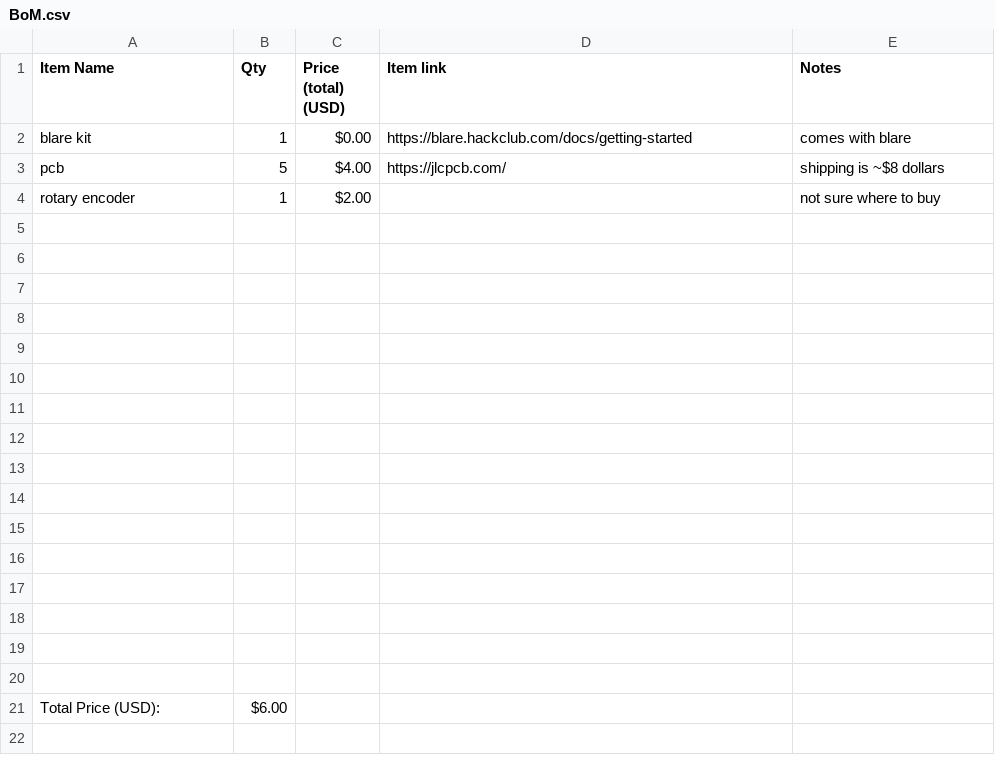
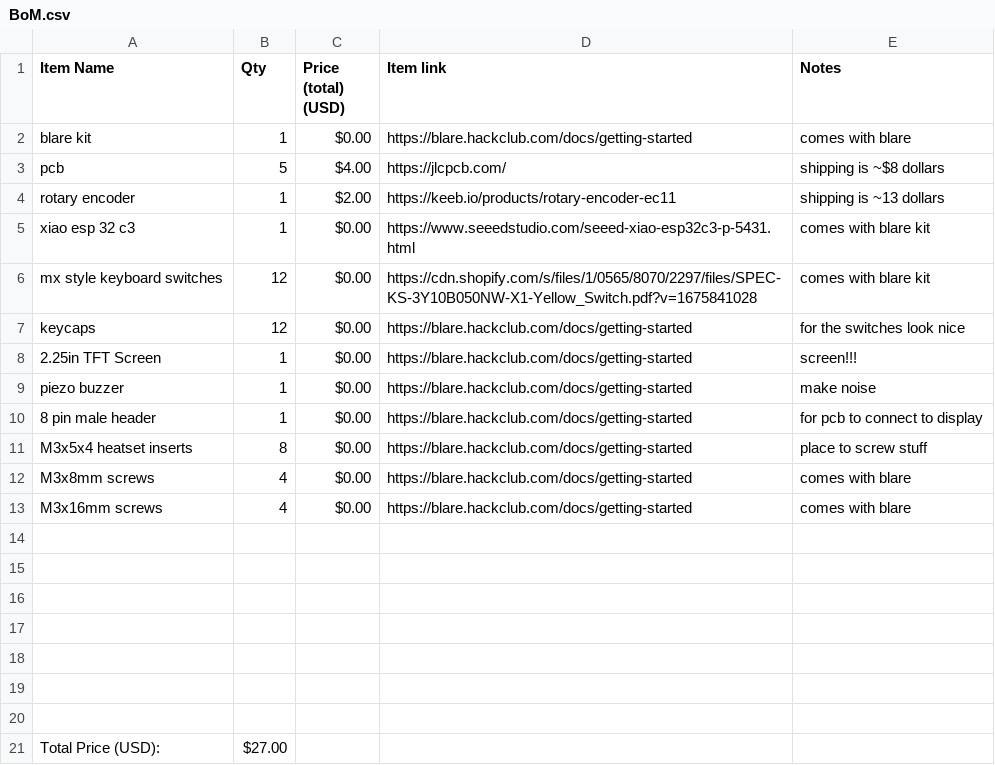
Before and after one commit to boredchef/my-alarm-clock, a CSV file: BoM.csv, drawn as a sheet.

```diff
--- a/BoM.csv
+++ b/BoM.csv
@@ -3,3 +3,12 @@ blare kit,1,$0.00,https://blare.hackclub.com/docs/getting-started ,comes with bl
 pcb ,5,$4.00,https://jlcpcb.com/ ,shipping is ~$8 dollars
-rotary encoder,1,$2.00,,not sure where to buy
+rotary encoder,1,$2.00,https://keeb.io/products/rotary-encoder-ec11,shipping is ~13 dollars
+xiao esp 32 c3,1,$0.00,https://www.seeedstudio.com/seeed-xiao-esp32c3-p-5431.html,comes with blare kit
+mx style keyboard switches,12,$0.00,https://cdn.shopify.com/s/files/1/0565/8070/2297/files/SPEC-KS-3Y10B050NW-X1-Yellow_Switch.pdf?v=1675841028 ,comes with blare kit
+keycaps,12,$0.00,https://blare.hackclub.com/docs/getting-started,for the switches look nice
+ 2.25in TFT Screen,1,$0.00,https://blare.hackclub.com/docs/getting-started,screen!!!
+piezo buzzer,1,$0.00,https://blare.hackclub.com/docs/getting-started,make noise
+8 pin male header,1,$0.00,https://blare.hackclub.com/docs/getting-started,for pcb to connect to display
+M3x5x4 heatset inserts,8,$0.00,https://blare.hackclub.com/docs/getting-started,place to screw stuff
+M3x8mm screws,4,$0.00,https://blare.hackclub.com/docs/getting-started,comes with blare
+M3x16mm screws,4,$0.00,https://blare.hackclub.com/docs/getting-started,comes with blare
 ,,,,
@@ -11,11 +20,2 @@ rotary encoder,1,$2.00,,not sure where to buy
 ,,,,
-,,,,
-,,,,
-,,,,
-,,,,
-,,,,
-,,,,
-,,,,
-,,,,
-,,,,
-Total Price (USD):,$6.00,,,
+Total Price (USD):,$27.00,,,
```
Also changed, not shown: 4 other files.
